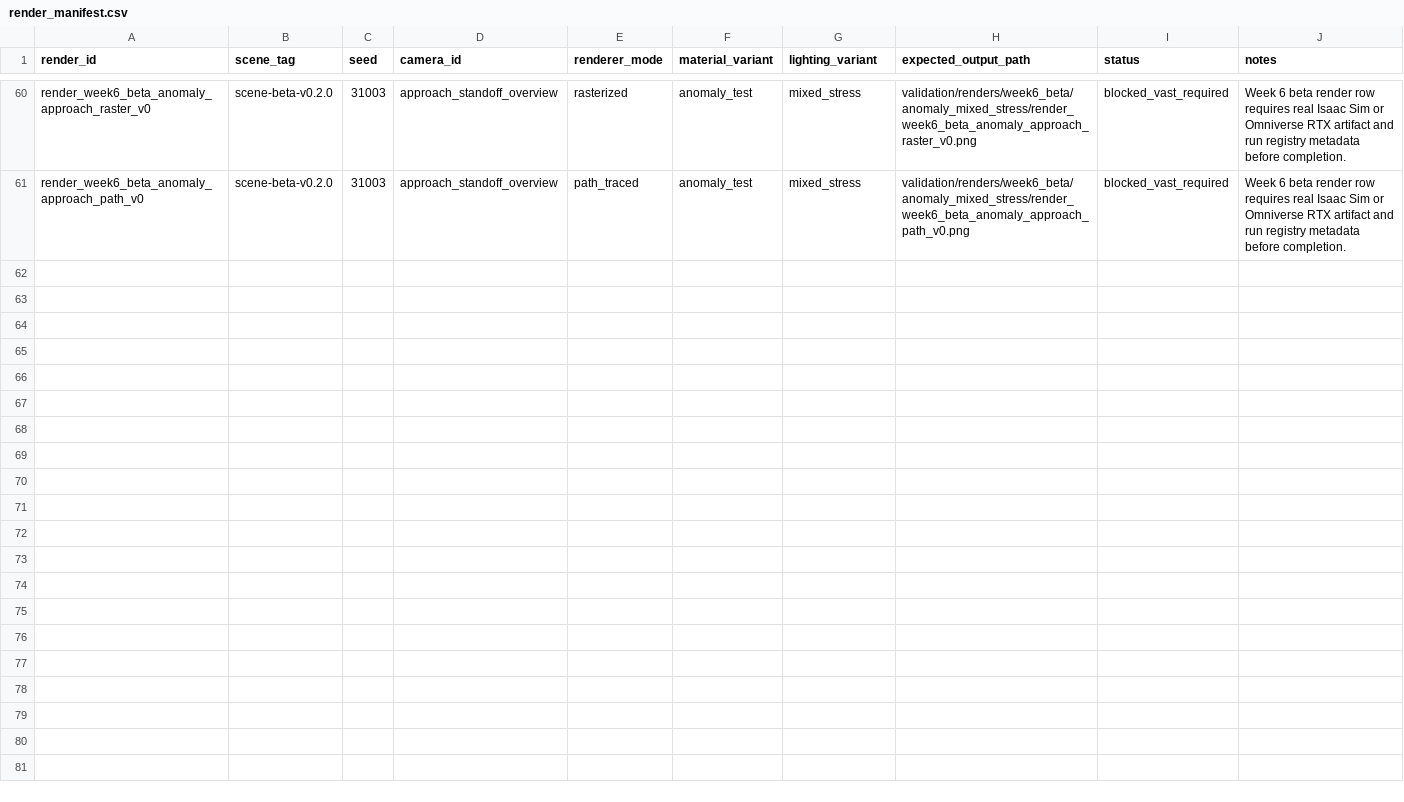
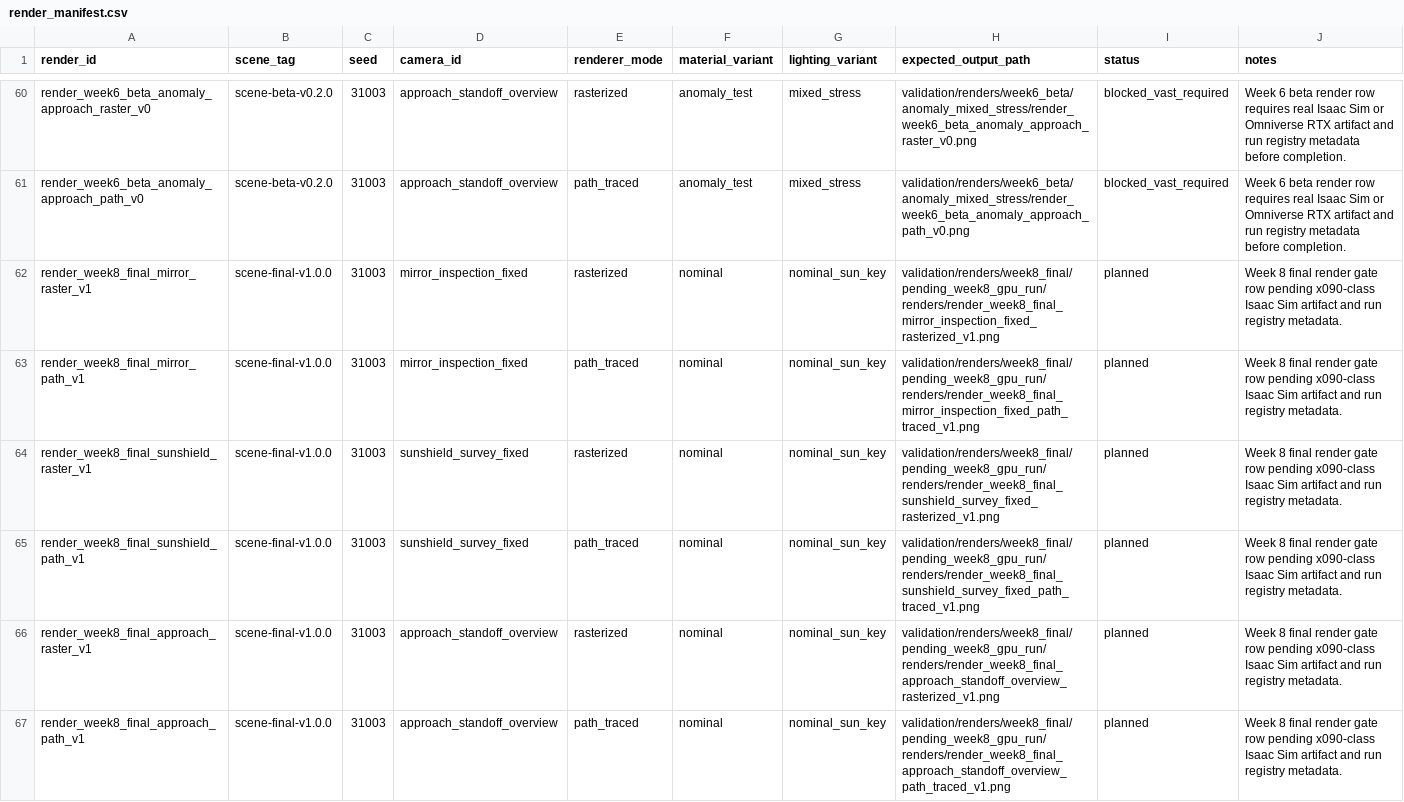
Before and after one commit to ChristianCoffrant/jwst-inspect, a CSV file: validation/render_manifest.csv, drawn as a sheet; only a part is shown, gaps mark what is left out.

Commit message:
workstream1 week8 final render gate tooling

```diff
--- a/validation/render_manifest.csv
+++ b/validation/render_manifest.csv
@@ -61 +61,7 @@ render_week6_beta_anomaly_approach_raster_v0,scene-beta-v0.2.0,31003,approach_st
 render_week6_beta_anomaly_approach_path_v0,scene-beta-v0.2.0,31003,approach_standoff_overview,path_traced,anomaly_test,mixed_stress,validation/renders/week6_beta/anomaly_mixed_stress/render_week6_beta_anomaly_approach_path_v0.png,blocked_vast_required,Week 6 beta render row requires real Isaac Sim or Omniverse RTX artifact and run registry metadata before completion.
+render_week8_final_mirror_raster_v1,scene-final-v1.0.0,31003,mirror_inspection_fixed,rasterized,nominal,nominal_sun_key,validation/renders/week8_final/pending_week8_gpu_run/renders/render_week8_final_mirror_inspection_fixed_rasterized_v1.png,planned,Week 8 final render gate row pending x090-class Isaac Sim artifact and run registry metadata.
+render_week8_final_mirror_path_v1,scene-final-v1.0.0,31003,mirror_inspection_fixed,path_traced,nominal,nominal_sun_key,validation/renders/week8_final/pending_week8_gpu_run/renders/render_week8_final_mirror_inspection_fixed_path_traced_v1.png,planned,Week 8 final render gate row pending x090-class Isaac Sim artifact and run registry metadata.
+render_week8_final_sunshield_raster_v1,scene-final-v1.0.0,31003,sunshield_survey_fixed,rasterized,nominal,nominal_sun_key,validation/renders/week8_final/pending_week8_gpu_run/renders/render_week8_final_sunshield_survey_fixed_rasterized_v1.png,planned,Week 8 final render gate row pending x090-class Isaac Sim artifact and run registry metadata.
+render_week8_final_sunshield_path_v1,scene-final-v1.0.0,31003,sunshield_survey_fixed,path_traced,nominal,nominal_sun_key,validation/renders/week8_final/pending_week8_gpu_run/renders/render_week8_final_sunshield_survey_fixed_path_traced_v1.png,planned,Week 8 final render gate row pending x090-class Isaac Sim artifact and run registry metadata.
+render_week8_final_approach_raster_v1,scene-final-v1.0.0,31003,approach_standoff_overview,rasterized,nominal,nominal_sun_key,validation/renders/week8_final/pending_week8_gpu_run/renders/render_week8_final_approach_standoff_overview_rasterized_v1.png,planned,Week 8 final render gate row pending x090-class Isaac Sim artifact and run registry metadata.
+render_week8_final_approach_path_v1,scene-final-v1.0.0,31003,approach_standoff_overview,path_traced,nominal,nominal_sun_key,validation/renders/week8_final/pending_week8_gpu_run/renders/render_week8_final_approach_standoff_overview_path_traced_v1.png,planned,Week 8 final render gate row pending x090-class Isaac Sim artifact and run registry metadata.
```
Also changed, not shown: 16 other files.
